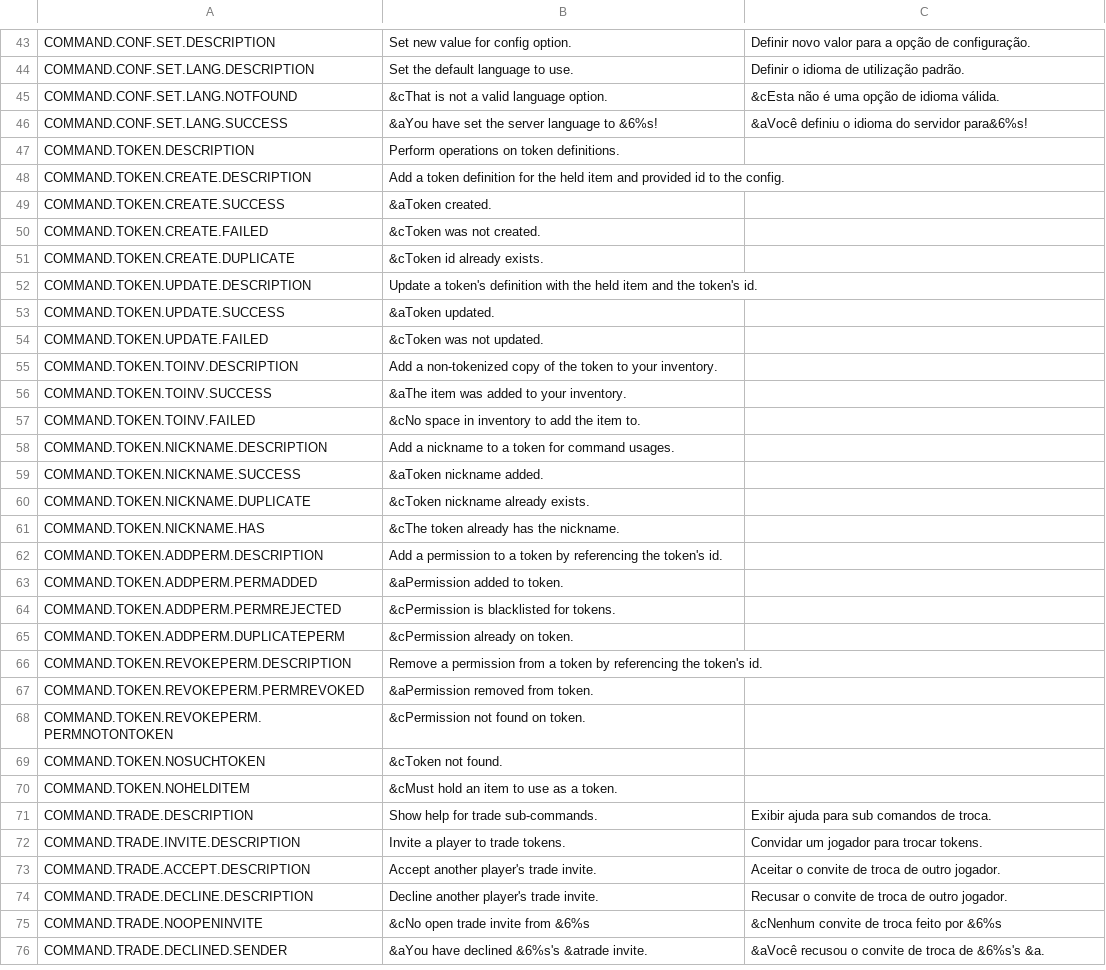
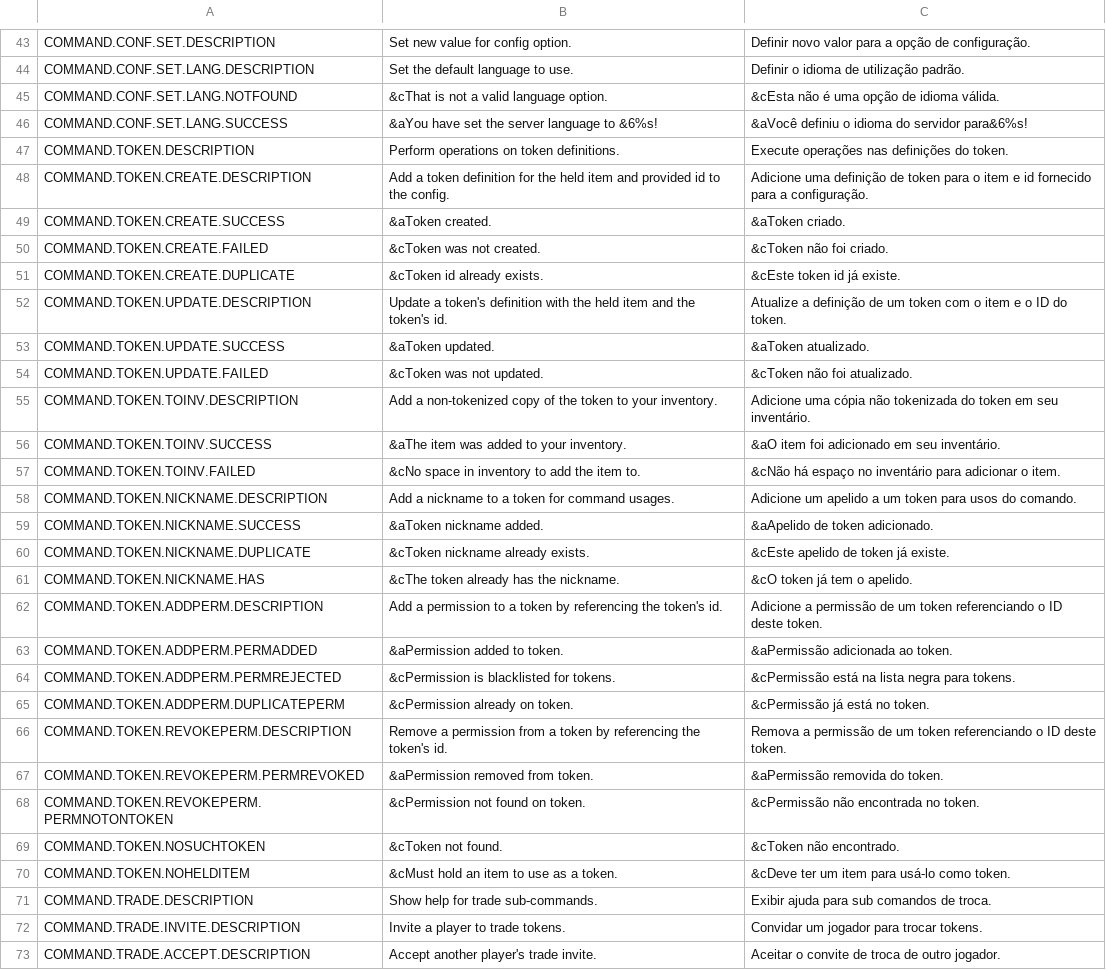
Before and after one commit to enjin/enjincraft, a CSV file: translation-converter/src/main/resources/pt_BR.csv, drawn as a sheet; only a part is shown, gaps mark what is left out; the shorter side is filled out with more unchanged rows; the diff covers the shown part only.

Commit message:
- ESP-54 Updated default permissions blacklist - Updated Portuguese translation - Added case for hand in get/set equipment

```diff
--- a/translation-converter/src/main/resources/pt_BR.csv
+++ b/translation-converter/src/main/resources/pt_BR.csv
@@ -46,26 +46,26 @@ COMMAND.CONF.SET.LANG.NOTFOUND,&cThat is not a valid language option.,&cEsta nã
 COMMAND.CONF.SET.LANG.SUCCESS,&aYou have set the server language to &6%s!,&aVocê definiu o idioma do servidor para&6%s!
-COMMAND.TOKEN.DESCRIPTION,Perform operations on token definitions.,
-COMMAND.TOKEN.CREATE.DESCRIPTION,Add a token definition for the held item and provided id to the config.,
-COMMAND.TOKEN.CREATE.SUCCESS,&aToken created.,
-COMMAND.TOKEN.CREATE.FAILED,&cToken was not created.,
-COMMAND.TOKEN.CREATE.DUPLICATE,&cToken id already exists.,
-COMMAND.TOKEN.UPDATE.DESCRIPTION,Update a token's definition with the held item and the token's id.,
-COMMAND.TOKEN.UPDATE.SUCCESS,&aToken updated.,
-COMMAND.TOKEN.UPDATE.FAILED,&cToken was not updated.,
-COMMAND.TOKEN.TOINV.DESCRIPTION,Add a non-tokenized copy of the token to your inventory.,
-COMMAND.TOKEN.TOINV.SUCCESS,&aThe item was added to your inventory.,
-COMMAND.TOKEN.TOINV.FAILED,&cNo space in inventory to add the item to.,
-COMMAND.TOKEN.NICKNAME.DESCRIPTION,Add a nickname to a token for command usages.,
-COMMAND.TOKEN.NICKNAME.SUCCESS,&aToken nickname added.,
-COMMAND.TOKEN.NICKNAME.DUPLICATE,&cToken nickname already exists.,
-COMMAND.TOKEN.NICKNAME.HAS,&cThe token already has the nickname.,
-COMMAND.TOKEN.ADDPERM.DESCRIPTION,Add a permission to a token by referencing the token's id.,
-COMMAND.TOKEN.ADDPERM.PERMADDED,&aPermission added to token.,
-COMMAND.TOKEN.ADDPERM.PERMREJECTED,&cPermission is blacklisted for tokens.,
-COMMAND.TOKEN.ADDPERM.DUPLICATEPERM,&cPermission already on token.,
-COMMAND.TOKEN.REVOKEPERM.DESCRIPTION,Remove a permission from a token by referencing the token's id.,
-COMMAND.TOKEN.REVOKEPERM.PERMREVOKED,&aPermission removed from token.,
-COMMAND.TOKEN.REVOKEPERM.PERMNOTONTOKEN,&cPermission not found on token.,
-COMMAND.TOKEN.NOSUCHTOKEN,&cToken not found.,
-COMMAND.TOKEN.NOHELDITEM,&cMust hold an item to use as a token.,
+COMMAND.TOKEN.DESCRIPTION,Perform operations on token definitions.,Execute operações nas definições do token.
+COMMAND.TOKEN.CREATE.DESCRIPTION,Add a token definition for the held item and provided id to the config.,Adicione uma definição de token para o item e id fornecido para a configuração.
+COMMAND.TOKEN.CREATE.SUCCESS,&aToken created.,&aToken criado.
+COMMAND.TOKEN.CREATE.FAILED,&cToken was not created.,&cToken não foi criado.
+COMMAND.TOKEN.CREATE.DUPLICATE,&cToken id already exists.,&cEste token id já existe.
+COMMAND.TOKEN.UPDATE.DESCRIPTION,Update a token's definition with the held item and the token's id.,Atualize a definição de um token com o item e o ID do token.
+COMMAND.TOKEN.UPDATE.SUCCESS,&aToken updated.,&aToken atualizado.
+COMMAND.TOKEN.UPDATE.FAILED,&cToken was not updated.,&cToken não foi atualizado.
+COMMAND.TOKEN.TOINV.DESCRIPTION,Add a non-tokenized copy of the token to your inventory.,Adicione uma cópia não tokenizada do token em seu inventário.
+COMMAND.TOKEN.TOINV.SUCCESS,&aThe item was added to your inventory.,&aO item foi adicionado em seu inventário.
+COMMAND.TOKEN.TOINV.FAILED,&cNo space in inventory to add the item to.,&cNão há espaço no inventário para adicionar o item.
+COMMAND.TOKEN.NICKNAME.DESCRIPTION,Add a nickname to a token for command usages.,Adicione um apelido a um token para usos do comando.
+COMMAND.TOKEN.NICKNAME.SUCCESS,&aToken nickname added.,&aApelido de token adicionado.
+COMMAND.TOKEN.NICKNAME.DUPLICATE,&cToken nickname already exists.,&cEste apelido de token já existe.
+COMMAND.TOKEN.NICKNAME.HAS,&cThe token already has the nickname.,&cO token já tem o apelido.
+COMMAND.TOKEN.ADDPERM.DESCRIPTION,Add a permission to a token by referencing the token's id.,Adicione a permissão de um token referenciando o ID deste token.
+COMMAND.TOKEN.ADDPERM.PERMADDED,&aPermission added to token.,&aPermissão adicionada ao token.
+COMMAND.TOKEN.ADDPERM.PERMREJECTED,&cPermission is blacklisted for tokens.,&cPermissão está na lista negra para tokens.
+COMMAND.TOKEN.ADDPERM.DUPLICATEPERM,&cPermission already on token.,&cPermissão já está no token.
+COMMAND.TOKEN.REVOKEPERM.DESCRIPTION,Remove a permission from a token by referencing the token's id.,Remova a permissão de um token referenciando o ID deste token.
+COMMAND.TOKEN.REVOKEPERM.PERMREVOKED,&aPermission removed from token.,&aPermissão removida do token.
+COMMAND.TOKEN.REVOKEPERM.PERMNOTONTOKEN,&cPermission not found on token.,&cPermissão não encontrada no token.
+COMMAND.TOKEN.NOSUCHTOKEN,&cToken not found.,&cToken não encontrado.
+COMMAND.TOKEN.NOHELDITEM,&cMust hold an item to use as a token.,&cDeve ter um item para usá-lo como token.
 COMMAND.TRADE.DESCRIPTION,Show help for trade sub-commands.,Exibir ajuda para sub comandos de troca.
```
Also changed, not shown: 4 edited cells elsewhere in this file, 3 other files.
